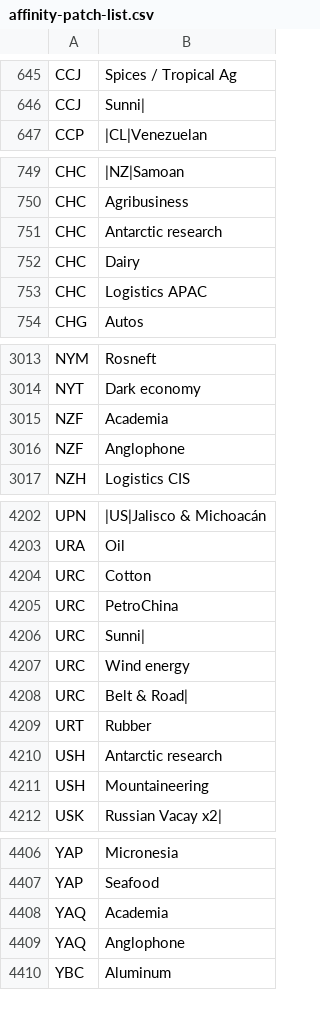
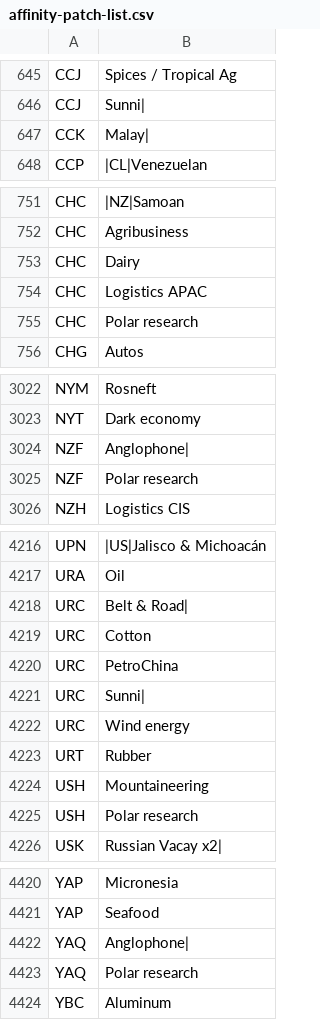
Before and after one commit to myflyclub/airline, a CSV file: airline-data/affinity-patch-list.csv, drawn as a sheet; only a part is shown, gaps mark what is left out; the diff covers the shown part only.

```diff
--- a/airline-data/affinity-patch-list.csv
+++ b/airline-data/affinity-patch-list.csv
@@ -646,2 +646,3 @@ CCJ,Spices / Tropical Ag
 CCJ,Sunni|
+CCK,Malay|
 CCP,|CL|Venezuelan
@@ -750,5 +752,5 @@ CHC,|NZ|Samoan
 CHC,Agribusiness
-CHC,Antarctic research
 CHC,Dairy
 CHC,Logistics APAC
+CHC,Polar research
 CHG,Autos
@@ -3014,4 +3023,4 @@ NYM,Rosneft
 NYT,Dark economy
-NZF,Academia
-NZF,Anglophone
+NZF,Anglophone|
+NZF,Polar research
 NZH,Logistics CIS
@@ -4203,2 +4217,3 @@ UPN,|US|Jalisco & Michoacán
 URA,Oil
+URC,Belt & Road|
 URC,Cotton
@@ -4207,6 +4222,5 @@ URC,Sunni|
 URC,Wind energy
-URC,Belt & Road|
 URT,Rubber
-USH,Antarctic research
 USH,Mountaineering
+USH,Polar research
 USK,Russian Vacay x2|
@@ -4407,4 +4421,4 @@ YAP,Micronesia
 YAP,Seafood
-YAQ,Academia
-YAQ,Anglophone
+YAQ,Anglophone|
+YAQ,Polar research
 YBC,Aluminum
```
Also changed, not shown: 35 added rows, 5 removed rows, 20 moved rows and 10 edited cells elsewhere in this file, 27 other files.
